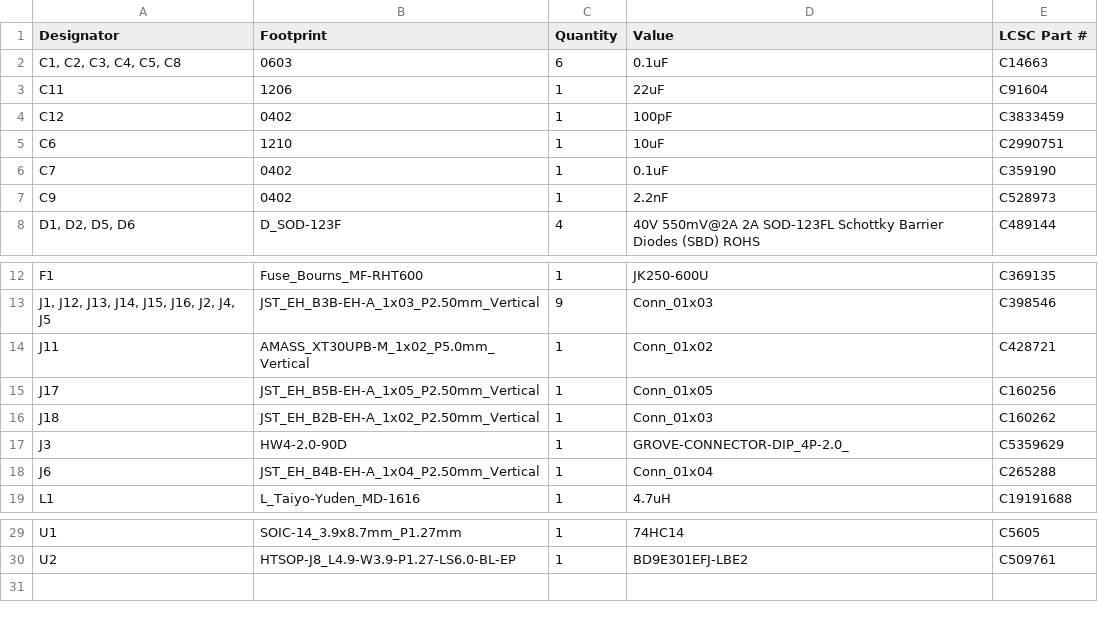
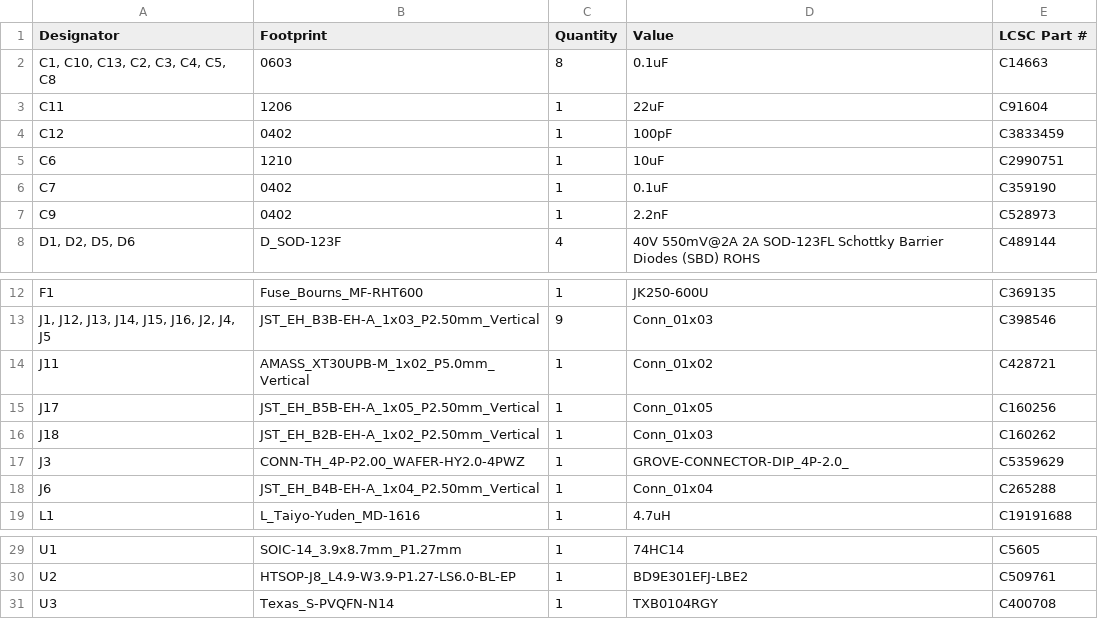
Before and after one commit to todateman/Chibi-T_EFI_ArduinoUno, a CSV file: production/bom.csv, drawn as a sheet; only a part is shown, gaps mark what is left out.

```diff
--- a/production/bom.csv
+++ b/production/bom.csv
@@ -1,3 +1,3 @@
 Designator,Footprint,Quantity,Value,LCSC Part #
-"C1, C2, C3, C4, C5, C8",0603,6,0.1uF,C14663
+"C1, C10, C13, C2, C3, C4, C5, C8",0603,8,0.1uF,C14663
 C11,1206,1,22uF,C91604
@@ -16,3 +16,3 @@ J17,JST_EH_B5B-EH-A_1x05_P2.50mm_Vertical,1,Conn_01x05,C160256
 J18,JST_EH_B2B-EH-A_1x02_P2.50mm_Vertical,1,Conn_01x03,C160262
-J3,HW4-2.0-90D,1,GROVE-CONNECTOR-DIP_4P-2.0_,C5359629
+J3,CONN-TH_4P-P2.00_WAFER-HY2.0-4PWZ,1,GROVE-CONNECTOR-DIP_4P-2.0_,C5359629
 J6,JST_EH_B4B-EH-A_1x04_P2.50mm_Vertical,1,Conn_01x04,C265288
@@ -30 +30,2 @@ U1,SOIC-14_3.9x8.7mm_P1.27mm,1,74HC14,C5605
 U2,HTSOP-J8_L4.9-W3.9-P1.27-LS6.0-BL-EP,1,BD9E301EFJ-LBE2,C509761
+U3,Texas_S-PVQFN-N14,1,TXB0104RGY, C400708
```
Also changed, not shown: production/designators.csv, production/positions.csv, 11 other files.
